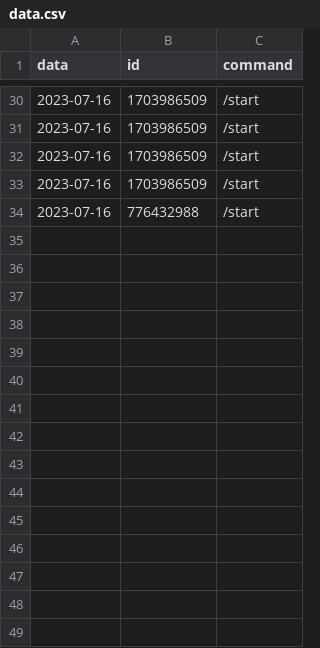
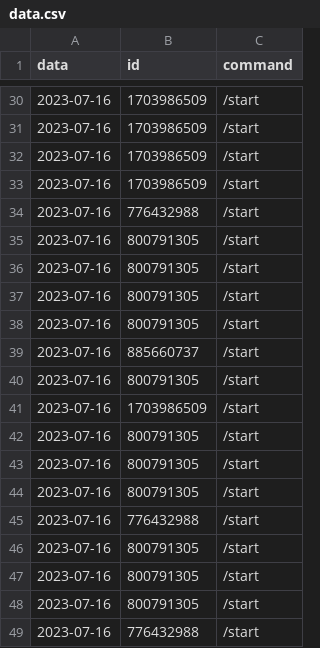
Before and after one commit to haraphat01/travel, a CSV file: data.csv, drawn as a sheet; only a part is shown, gaps mark what is left out.

```diff
--- a/data.csv
+++ b/data.csv
@@ -34 +34,16 @@ data;id;command
 2023-07-16;776432988;/start
+2023-07-16;800791305;/start
+2023-07-16;800791305;/start
+2023-07-16;800791305;/start
+2023-07-16;800791305;/start
+2023-07-16;885660737;/start
+2023-07-16;800791305;/start
+2023-07-16;1703986509;/start
+2023-07-16;800791305;/start
+2023-07-16;800791305;/start
+2023-07-16;800791305;/start
+2023-07-16;776432988;/start
+2023-07-16;800791305;/start
+2023-07-16;800791305;/start
+2023-07-16;800791305;/start
+2023-07-16;776432988;/start
```
Also changed, not shown: 6 other files.
